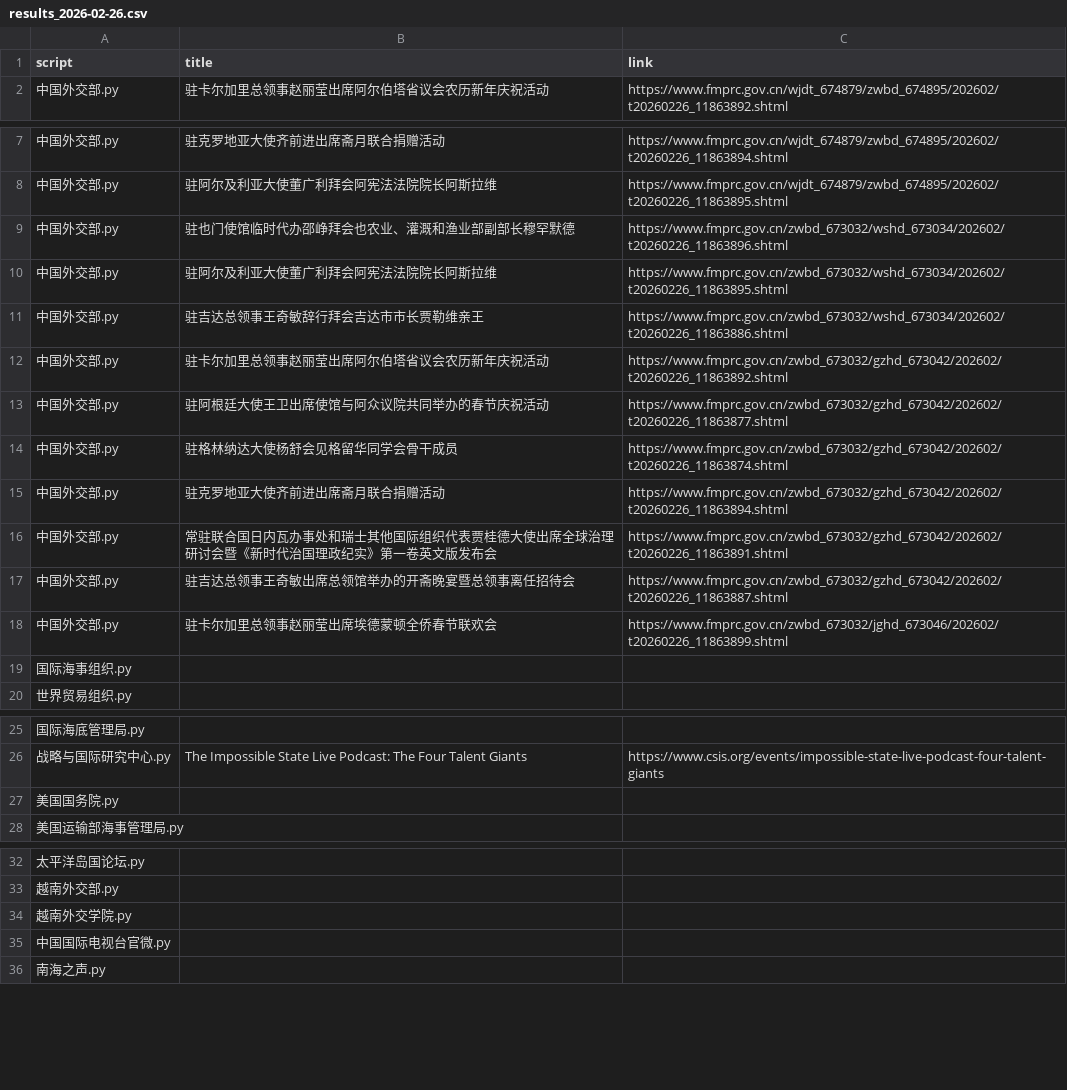
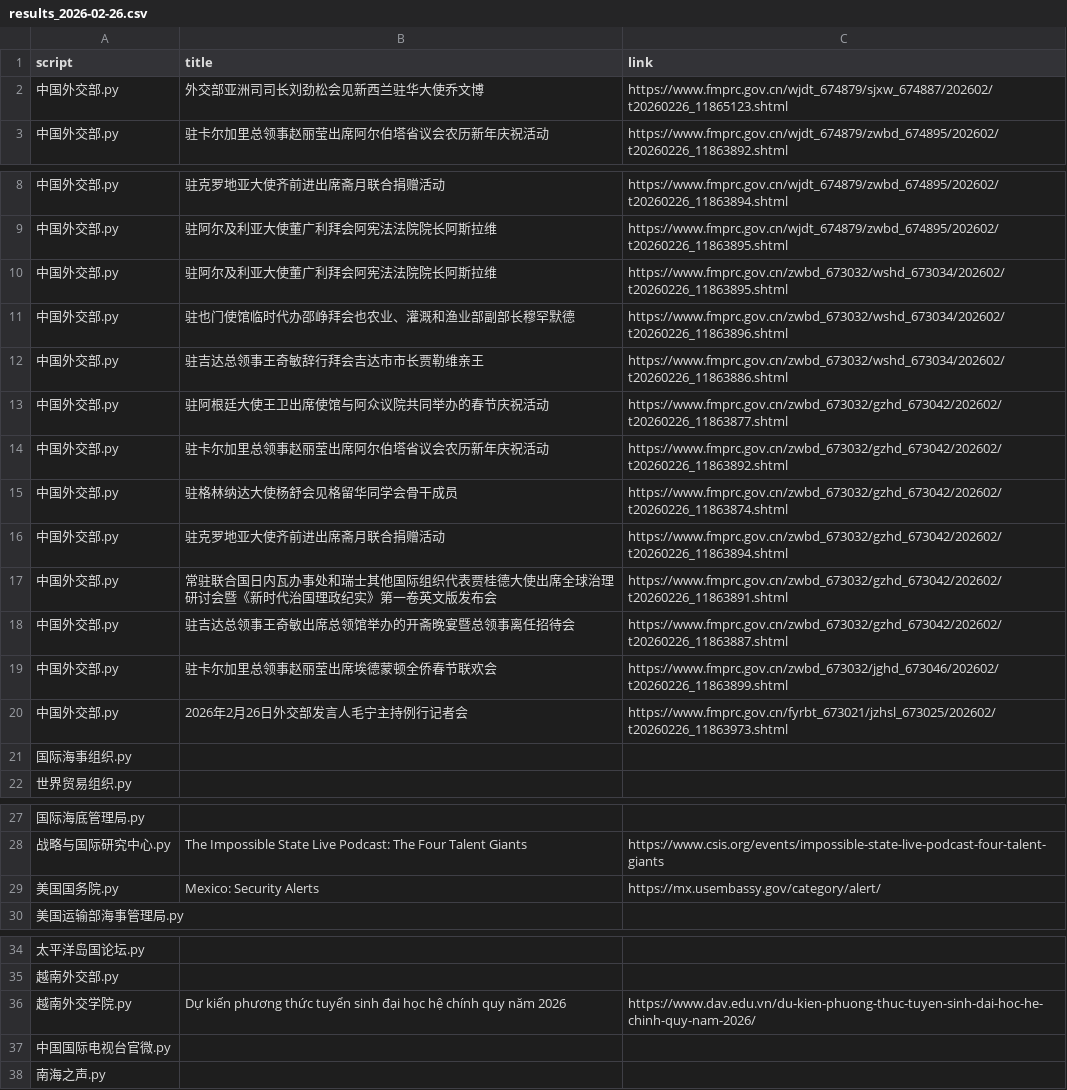
Before and after one commit to KACSH9/---, a CSV file: results_2026-02-26.csv, drawn as a sheet; only a part is shown, gaps mark what is left out.

```diff
--- a/results_2026-02-26.csv
+++ b/results_2026-02-26.csv
@@ -1,2 +1,3 @@
 script,title,link
+中国外交部.py,外交部亚洲司司长刘劲松会见新西兰驻华大使乔文博,https://www.fmprc.gov.cn/wjdt_674879/sjxw_674887/202602/t20260226_11865123.shtml
 中国外交部.py,驻卡尔加里总领事赵丽莹出席阿尔伯塔省议会农历新年庆祝活动,https://www.fmprc.gov.cn/wjdt_674879/zwbd_674895/202602/t20260226_11863892.shtml
@@ -8,7 +9,7 @@ script,title,link
 中国外交部.py,驻阿尔及利亚大使董广利拜会阿宪法法院院长阿斯拉维,https://www.fmprc.gov.cn/wjdt_674879/zwbd_674895/202602/t20260226_11863895.shtml
+中国外交部.py,驻阿尔及利亚大使董广利拜会阿宪法法院院长阿斯拉维,https://www.fmprc.gov.cn/zwbd_673032/wshd_673034/202602/t20260226_11863895.shtml
 中国外交部.py,驻也门使馆临时代办邵峥拜会也农业、灌溉和渔业部副部长穆罕默德,https://www.fmprc.gov.cn/zwbd_673032/wshd_673034/202602/t20260226_11863896.shtml
-中国外交部.py,驻阿尔及利亚大使董广利拜会阿宪法法院院长阿斯拉维,https://www.fmprc.gov.cn/zwbd_673032/wshd_673034/202602/t20260226_11863895.shtml
 中国外交部.py,驻吉达总领事王奇敏辞行拜会吉达市市长贾勒维亲王,https://www.fmprc.gov.cn/zwbd_673032/wshd_673034/202602/t20260226_11863886.shtml
+中国外交部.py,驻阿根廷大使王卫出席使馆与阿众议院共同举办的春节庆祝活动,https://www.fmprc.gov.cn/zwbd_673032/gzhd_673042/202602/t20260226_11863877.shtml
 中国外交部.py,驻卡尔加里总领事赵丽莹出席阿尔伯塔省议会农历新年庆祝活动,https://www.fmprc.gov.cn/zwbd_673032/gzhd_673042/202602/t20260226_11863892.shtml
-中国外交部.py,驻阿根廷大使王卫出席使馆与阿众议院共同举办的春节庆祝活动,https://www.fmprc.gov.cn/zwbd_673032/gzhd_673042/202602/t20260226_11863877.shtml
 中国外交部.py,驻格林纳达大使杨舒会见格留华同学会骨干成员,https://www.fmprc.gov.cn/zwbd_673032/gzhd_673042/202602/t20260226_11863874.shtml
@@ -18,2 +19,3 @@ script,title,link
 中国外交部.py,驻卡尔加里总领事赵丽莹出席埃德蒙顿全侨春节联欢会,https://www.fmprc.gov.cn/zwbd_673032/jghd_673046/202602/t20260226_11863899.shtml
+中国外交部.py,2026年2月26日外交部发言人毛宁主持例行记者会,https://www.fmprc.gov.cn/fyrbt_673021/jzhsl_673025/202602/t20260226_11863973.shtml
 国际海事组织.py,,
@@ -26,3 +28,3 @@ script,title,link
 战略与国际研究中心.py,The Impossible State Live Podcast: The Four Talent Giants,https://www.csis.org/events/impossible-state-live-podcast-four-talent-giants
-美国国务院.py,,
+美国国务院.py,Mexico: Security Alerts,https://mx.usembassy.gov/category/alert/
 美国运输部海事管理局.py,,
@@ -33,3 +35,3 @@ script,title,link
 越南外交部.py,,
-越南外交学院.py,,
+越南外交学院.py,Dự kiến phương thức tuyển sinh đại học hệ chính quy năm 2026,https://www.dav.edu.vn/du-kien-phuong-thuc-tuyen-sinh-dai-hoc-he-chinh-quy-nam-2026/
 中国国际电视台官微.py,,
```
